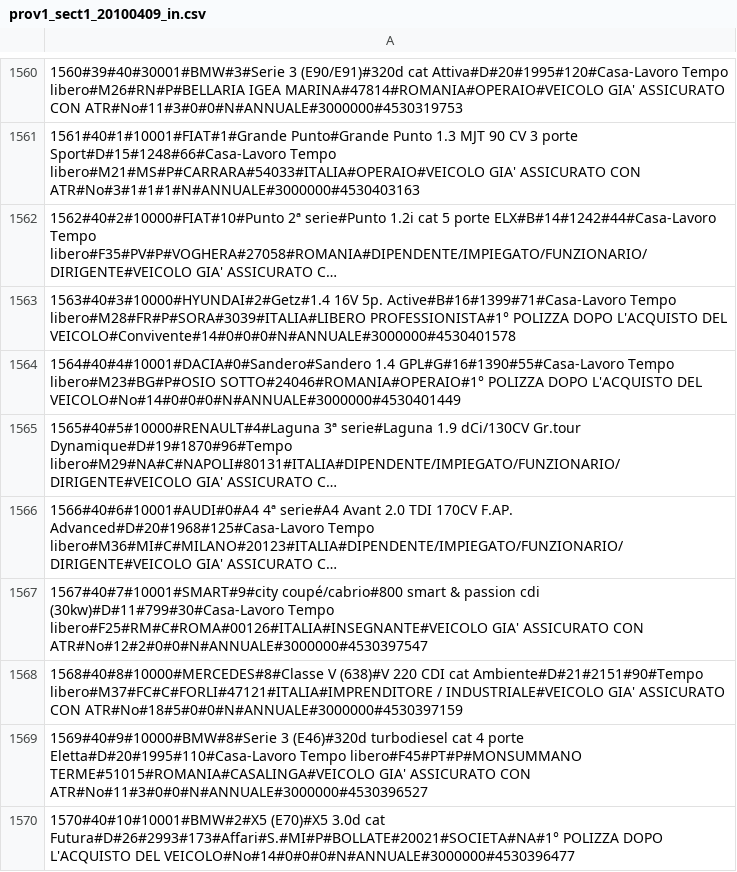
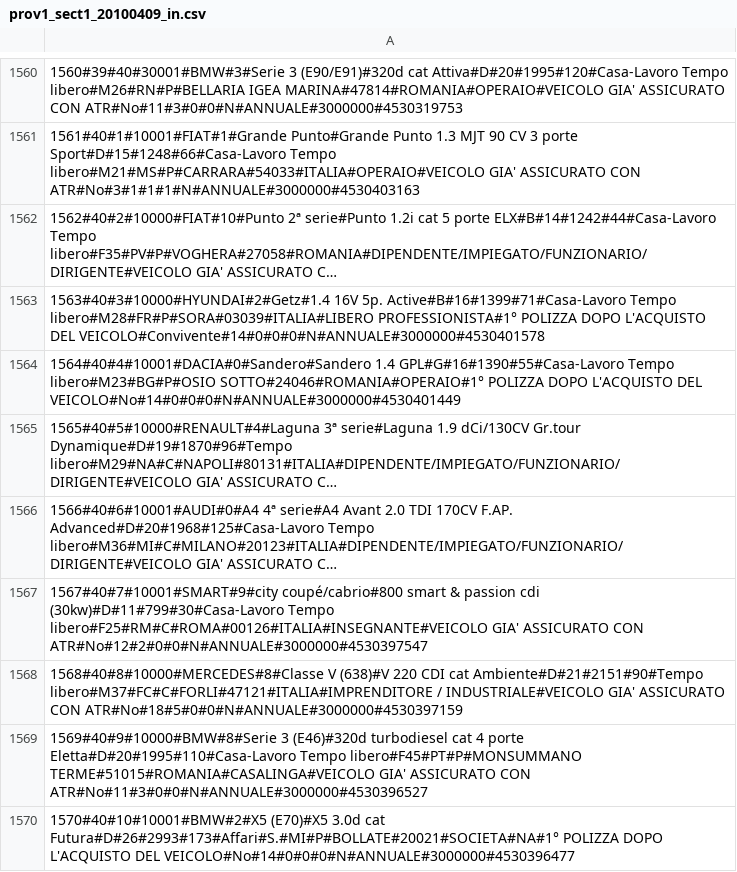
Before and after one commit to ugodiiorio/experiment, a CSV file: code/builders/etl/1_generic_profile/csv/prov1_sect1_20100409_in.csv, drawn as a sheet; only a part is shown, gaps mark what is left out; long unchanged cells end in …; the diff names each change by its address in the sheet, - before the commit and + after, or states it on an @@ line.

Commit message:
REVIEW AFTER TEST 26_05 13.00 prov_1

```diff
--- a/code/builders/etl/1_generic_profile/csv/prov1_sect1_20100409_in.csv
+++ b/code/builders/etl/1_generic_profile/csv/prov1_sect1_20100409_in.csv
-A1563: …Active#B#16#1399#71#Casa-Lavoro Tempo libero#M28#FR#P#SORA#3039#ITALIA#LIBERO PROFESSIONISTA#1° POLIZZA…
+A1563: …Active#B#16#1399#71#Casa-Lavoro Tempo libero#M28#FR#P#SORA#03039#ITALIA#LIBERO PROFESSIONISTA#1° POLIZZA…
```
Also changed, not shown: 8 other files.
